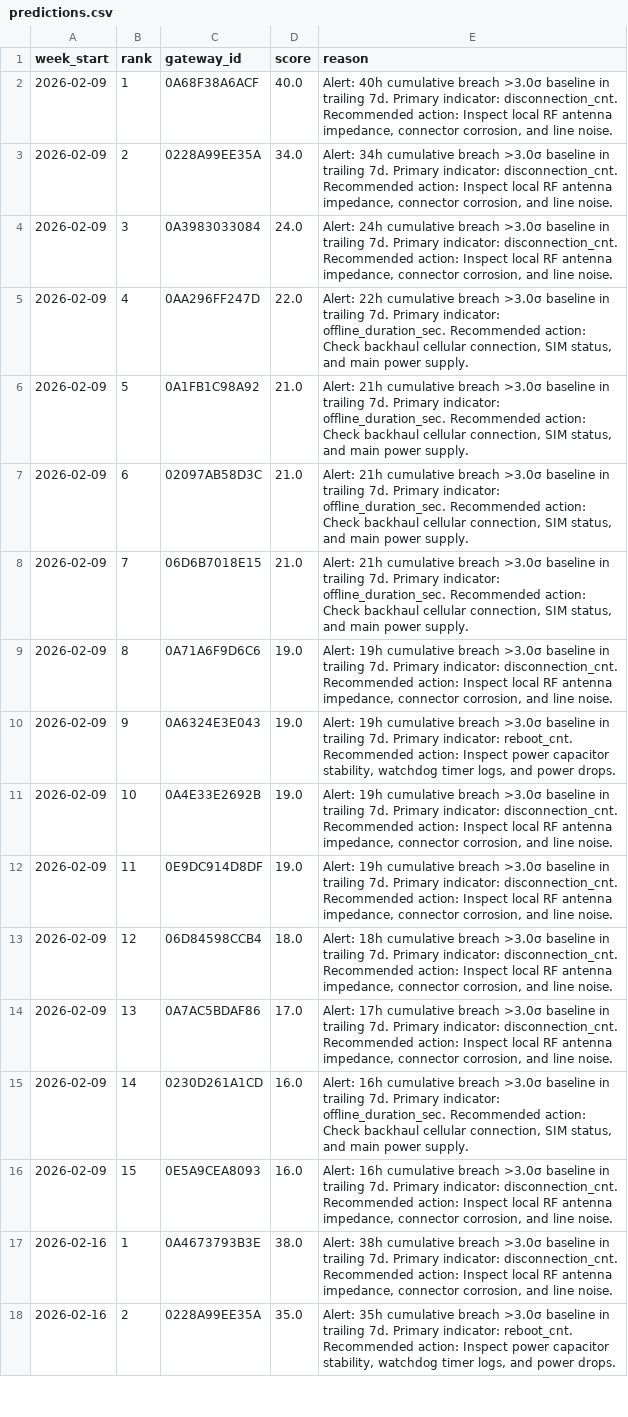
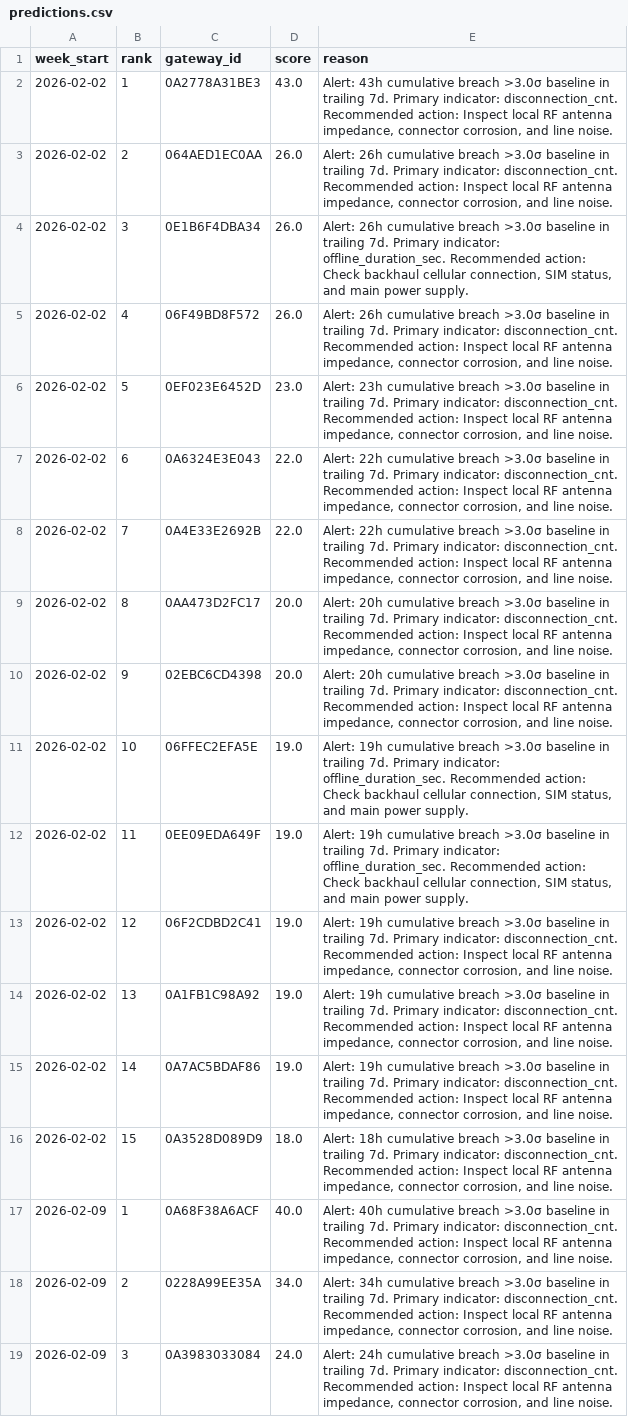
Before and after one commit to shamanth-25/LPDG-x-RGM-Innovation-Challenge-2026, a CSV file: predictions.csv, drawn as a sheet; only a part is shown; the shorter side is filled out with more unchanged rows; the diff covers the shown part only.

```diff
--- a/predictions.csv
+++ b/predictions.csv
@@ -1,2 +1,17 @@
 week_start,rank,gateway_id,score,reason
+2026-02-02,1,0A2778A31BE3,43.0,"Alert: 43h cumulative breach >3.0σ baseline in trailing 7d. Primary indicator: disconnection_cnt. Recommended action: Inspect local RF antenna impedance, connector corrosion, and line noise."
+2026-02-02,2,064AED1EC0AA,26.0,"Alert: 26h cumulative breach >3.0σ baseline in trailing 7d. Primary indicator: disconnection_cnt. Recommended action: Inspect local RF antenna impedance, connector corrosion, and line noise."
+2026-02-02,3,0E1B6F4DBA34,26.0,"Alert: 26h cumulative breach >3.0σ baseline in trailing 7d. Primary indicator: offline_duration_sec. Recommended action: Check backhaul cellular connection, SIM status, and main power supply."
+2026-02-02,4,06F49BD8F572,26.0,"Alert: 26h cumulative breach >3.0σ baseline in trailing 7d. Primary indicator: disconnection_cnt. Recommended action: Inspect local RF antenna impedance, connector corrosion, and line noise."
+2026-02-02,5,0EF023E6452D,23.0,"Alert: 23h cumulative breach >3.0σ baseline in trailing 7d. Primary indicator: disconnection_cnt. Recommended action: Inspect local RF antenna impedance, connector corrosion, and line noise."
+2026-02-02,6,0A6324E3E043,22.0,"Alert: 22h cumulative breach >3.0σ baseline in trailing 7d. Primary indicator: disconnection_cnt. Recommended action: Inspect local RF antenna impedance, connector corrosion, and line noise."
+2026-02-02,7,0A4E33E2692B,22.0,"Alert: 22h cumulative breach >3.0σ baseline in trailing 7d. Primary indicator: disconnection_cnt. Recommended action: Inspect local RF antenna impedance, connector corrosion, and line noise."
+2026-02-02,8,0AA473D2FC17,20.0,"Alert: 20h cumulative breach >3.0σ baseline in trailing 7d. Primary indicator: disconnection_cnt. Recommended action: Inspect local RF antenna impedance, connector corrosion, and line noise."
+2026-02-02,9,02EBC6CD4398,20.0,"Alert: 20h cumulative breach >3.0σ baseline in trailing 7d. Primary indicator: disconnection_cnt. Recommended action: Inspect local RF antenna impedance, connector corrosion, and line noise."
+2026-02-02,10,06FFEC2EFA5E,19.0,"Alert: 19h cumulative breach >3.0σ baseline in trailing 7d. Primary indicator: offline_duration_sec. Recommended action: Check backhaul cellular connection, SIM status, and main power supply."
+2026-02-02,11,0EE09EDA649F,19.0,"Alert: 19h cumulative breach >3.0σ baseline in trailing 7d. Primary indicator: offline_duration_sec. Recommended action: Check backhaul cellular connection, SIM status, and main power supply."
+2026-02-02,12,06F2CDBD2C41,19.0,"Alert: 19h cumulative breach >3.0σ baseline in trailing 7d. Primary indicator: disconnection_cnt. Recommended action: Inspect local RF antenna impedance, connector corrosion, and line noise."
+2026-02-02,13,0A1FB1C98A92,19.0,"Alert: 19h cumulative breach >3.0σ baseline in trailing 7d. Primary indicator: disconnection_cnt. Recommended action: Inspect local RF antenna impedance, connector corrosion, and line noise."
+2026-02-02,14,0A7AC5BDAF86,19.0,"Alert: 19h cumulative breach >3.0σ baseline in trailing 7d. Primary indicator: disconnection_cnt. Recommended action: Inspect local RF antenna impedance, connector corrosion, and line noise."
+2026-02-02,15,0A3528D089D9,18.0,"Alert: 18h cumulative breach >3.0σ baseline in trailing 7d. Primary indicator: disconnection_cnt. Recommended action: Inspect local RF antenna impedance, connector corrosion, and line noise."
 2026-02-09,1,0A68F38A6ACF,40.0,"Alert: 40h cumulative breach >3.0σ baseline in trailing 7d. Primary indicator: disconnection_cnt. Recommended action: Inspect local RF antenna impedance, connector corrosion, and line noise."
```
Also changed, not shown: 15 removed rows elsewhere in this file, 4 other files.
